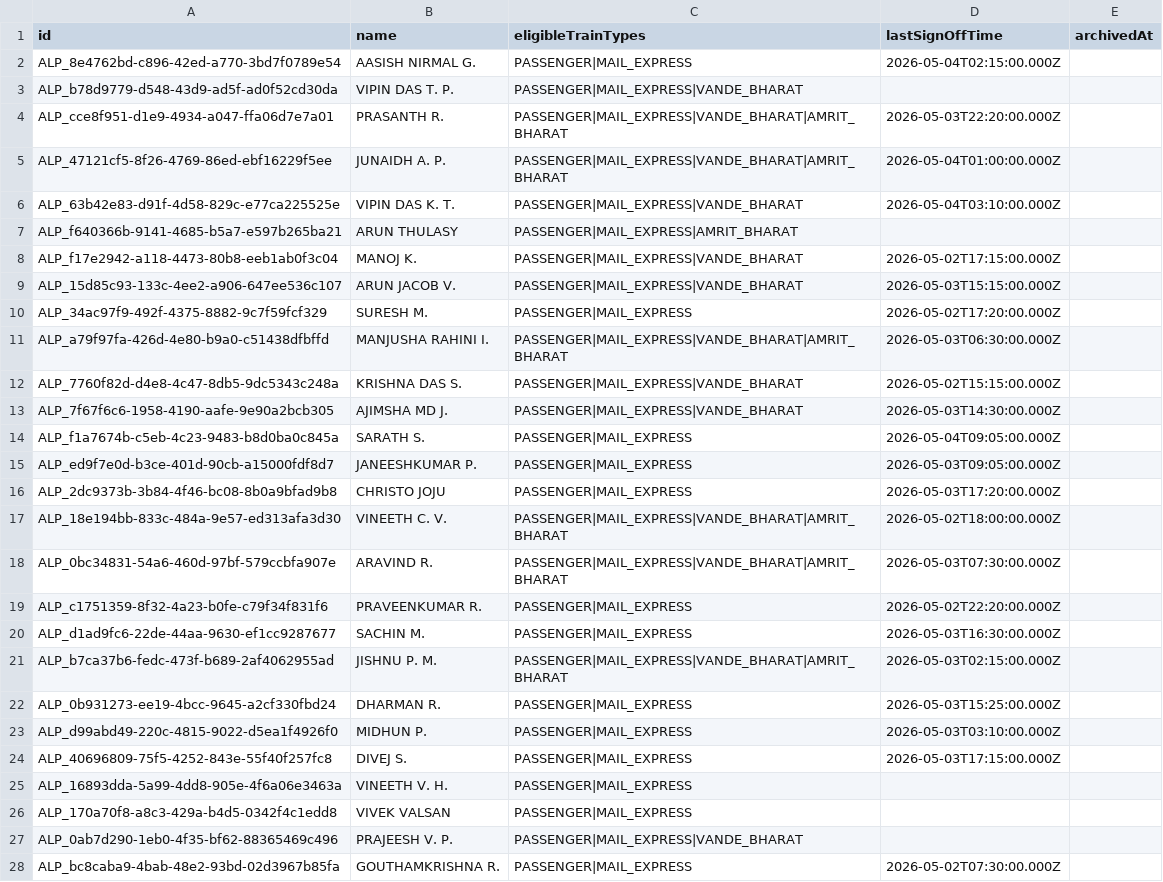
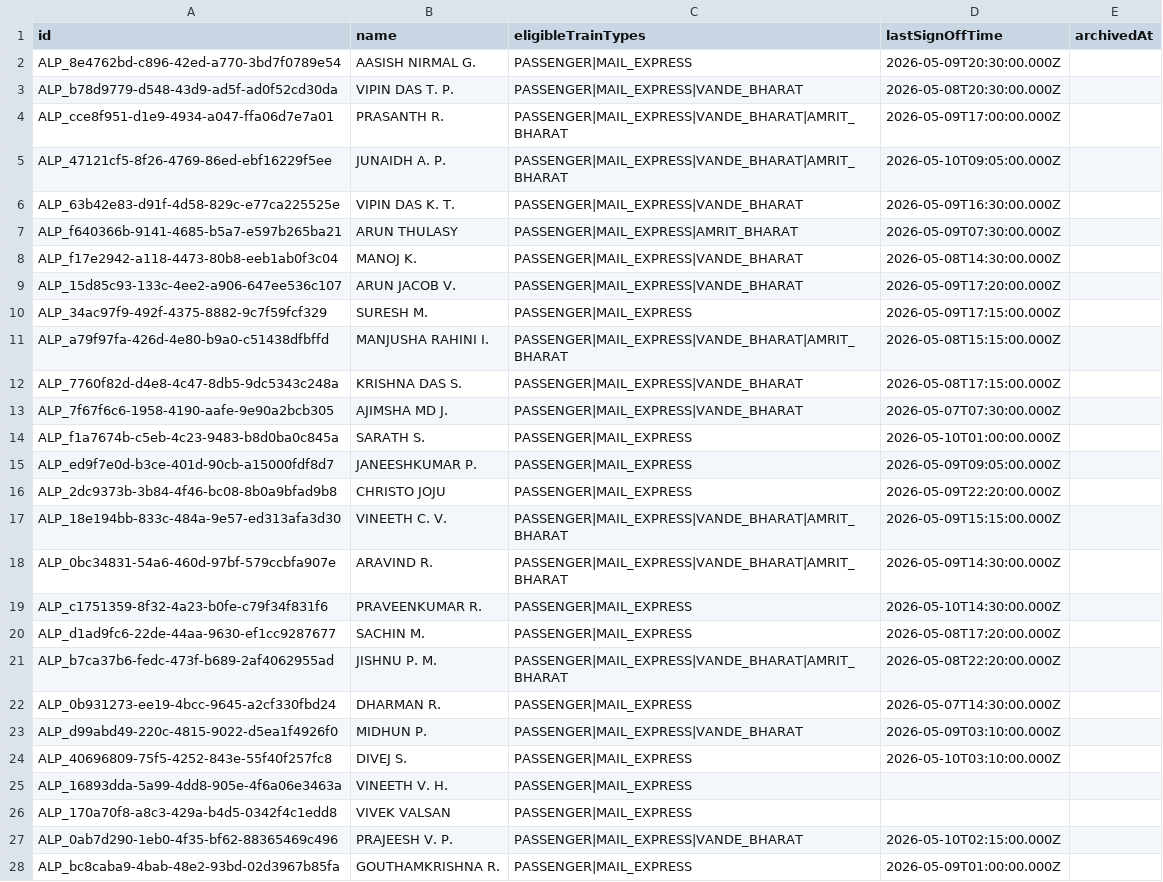
Before and after one commit to gokhulsakthivel/RPMS, a CSV file: data/assistant_loco_pilots.csv, drawn as a sheet; only a part is shown; the diff covers the shown part only.

```diff
--- a/data/assistant_loco_pilots.csv
+++ b/data/assistant_loco_pilots.csv
@@ -1,28 +1,28 @@
 id,name,eligibleTrainTypes,lastSignOffTime,archivedAt
-ALP_8e4762bd-c896-42ed-a770-3bd7f0789e54,AASISH NIRMAL G.,PASSENGER|MAIL_EXPRESS,2026-05-04T02:15:00.000Z,
-ALP_b78d9779-d548-43d9-ad5f-ad0f52cd30da,VIPIN DAS T. P.,PASSENGER|MAIL_EXPRESS|VANDE_BHARAT,,
-ALP_cce8f951-d1e9-4934-a047-ffa06d7e7a01,PRASANTH R.,PASSENGER|MAIL_EXPRESS|VANDE_BHARAT|AMRIT_BHARAT,2026-05-03T22:20:00.000Z,
-ALP_47121cf5-8f26-4769-86ed-ebf16229f5ee,JUNAIDH A. P.,PASSENGER|MAIL_EXPRESS|VANDE_BHARAT|AMRIT_BHARAT,2026-05-04T01:00:00.000Z,
-ALP_63b42e83-d91f-4d58-829c-e77ca225525e,VIPIN DAS K. T.,PASSENGER|MAIL_EXPRESS|VANDE_BHARAT,2026-05-04T03:10:00.000Z,
-ALP_f640366b-9141-4685-b5a7-e597b265ba21,ARUN THULASY,PASSENGER|MAIL_EXPRESS|AMRIT_BHARAT,,
-ALP_f17e2942-a118-4473-80b8-eeb1ab0f3c04,MANOJ K.,PASSENGER|MAIL_EXPRESS|VANDE_BHARAT,2026-05-02T17:15:00.000Z,
-ALP_15d85c93-133c-4ee2-a906-647ee536c107,ARUN JACOB V.,PASSENGER|MAIL_EXPRESS|VANDE_BHARAT,2026-05-03T15:15:00.000Z,
-ALP_34ac97f9-492f-4375-8882-9c7f59fcf329,SURESH M.,PASSENGER|MAIL_EXPRESS,2026-05-02T17:20:00.000Z,
-ALP_a79f97fa-426d-4e80-b9a0-c51438dfbffd,MANJUSHA RAHINI I.,PASSENGER|MAIL_EXPRESS|VANDE_BHARAT|AMRIT_BHARAT,2026-05-03T06:30:00.000Z,
-ALP_7760f82d-d4e8-4c47-8db5-9dc5343c248a,KRISHNA DAS S.,PASSENGER|MAIL_EXPRESS|VANDE_BHARAT,2026-05-02T15:15:00.000Z,
-ALP_7f67f6c6-1958-4190-aafe-9e90a2bcb305,AJIMSHA MD J.,PASSENGER|MAIL_EXPRESS|VANDE_BHARAT,2026-05-03T14:30:00.000Z,
-ALP_f1a7674b-c5eb-4c23-9483-b8d0ba0c845a,SARATH S.,PASSENGER|MAIL_EXPRESS,2026-05-04T09:05:00.000Z,
-ALP_ed9f7e0d-b3ce-401d-90cb-a15000fdf8d7,JANEESHKUMAR P.,PASSENGER|MAIL_EXPRESS,2026-05-03T09:05:00.000Z,
-ALP_2dc9373b-3b84-4f46-bc08-8b0a9bfad9b8,CHRISTO JOJU,PASSENGER|MAIL_EXPRESS,2026-05-03T17:20:00.000Z,
-ALP_18e194bb-833c-484a-9e57-ed313afa3d30,VINEETH C. V.,PASSENGER|MAIL_EXPRESS|VANDE_BHARAT|AMRIT_BHARAT,2026-05-02T18:00:00.000Z,
-ALP_0bc34831-54a6-460d-97bf-579ccbfa907e,ARAVIND R.,PASSENGER|MAIL_EXPRESS|VANDE_BHARAT|AMRIT_BHARAT,2026-05-03T07:30:00.000Z,
-ALP_c1751359-8f32-4a23-b0fe-c79f34f831f6,PRAVEENKUMAR R.,PASSENGER|MAIL_EXPRESS,2026-05-02T22:20:00.000Z,
-ALP_d1ad9fc6-22de-44aa-9630-ef1cc9287677,SACHIN M.,PASSENGER|MAIL_EXPRESS,2026-05-03T16:30:00.000Z,
-ALP_b7ca37b6-fedc-473f-b689-2af4062955ad,JISHNU P. M.,PASSENGER|MAIL_EXPRESS|VANDE_BHARAT|AMRIT_BHARAT,2026-05-03T02:15:00.000Z,
-ALP_0b931273-ee19-4bcc-9645-a2cf330fbd24,DHARMAN R.,PASSENGER|MAIL_EXPRESS,2026-05-03T15:25:00.000Z,
-ALP_d99abd49-220c-4815-9022-d5ea1f4926f0,MIDHUN P.,PASSENGER|MAIL_EXPRESS,2026-05-03T03:10:00.000Z,
-ALP_40696809-75f5-4252-843e-55f40f257fc8,DIVEJ S.,PASSENGER|MAIL_EXPRESS,2026-05-03T17:15:00.000Z,
+ALP_8e4762bd-c896-42ed-a770-3bd7f0789e54,AASISH NIRMAL G.,PASSENGER|MAIL_EXPRESS,2026-05-09T20:30:00.000Z,
+ALP_b78d9779-d548-43d9-ad5f-ad0f52cd30da,VIPIN DAS T. P.,PASSENGER|MAIL_EXPRESS|VANDE_BHARAT,2026-05-08T20:30:00.000Z,
+ALP_cce8f951-d1e9-4934-a047-ffa06d7e7a01,PRASANTH R.,PASSENGER|MAIL_EXPRESS|VANDE_BHARAT|AMRIT_BHARAT,2026-05-09T17:00:00.000Z,
+ALP_47121cf5-8f26-4769-86ed-ebf16229f5ee,JUNAIDH A. P.,PASSENGER|MAIL_EXPRESS|VANDE_BHARAT|AMRIT_BHARAT,2026-05-10T09:05:00.000Z,
+ALP_63b42e83-d91f-4d58-829c-e77ca225525e,VIPIN DAS K. T.,PASSENGER|MAIL_EXPRESS|VANDE_BHARAT,2026-05-09T16:30:00.000Z,
+ALP_f640366b-9141-4685-b5a7-e597b265ba21,ARUN THULASY,PASSENGER|MAIL_EXPRESS|AMRIT_BHARAT,2026-05-09T07:30:00.000Z,
+ALP_f17e2942-a118-4473-80b8-eeb1ab0f3c04,MANOJ K.,PASSENGER|MAIL_EXPRESS|VANDE_BHARAT,2026-05-08T14:30:00.000Z,
+ALP_15d85c93-133c-4ee2-a906-647ee536c107,ARUN JACOB V.,PASSENGER|MAIL_EXPRESS|VANDE_BHARAT,2026-05-09T17:20:00.000Z,
+ALP_34ac97f9-492f-4375-8882-9c7f59fcf329,SURESH M.,PASSENGER|MAIL_EXPRESS,2026-05-09T17:15:00.000Z,
+ALP_a79f97fa-426d-4e80-b9a0-c51438dfbffd,MANJUSHA RAHINI I.,PASSENGER|MAIL_EXPRESS|VANDE_BHARAT|AMRIT_BHARAT,2026-05-08T15:15:00.000Z,
+ALP_7760f82d-d4e8-4c47-8db5-9dc5343c248a,KRISHNA DAS S.,PASSENGER|MAIL_EXPRESS|VANDE_BHARAT,2026-05-08T17:15:00.000Z,
+ALP_7f67f6c6-1958-4190-aafe-9e90a2bcb305,AJIMSHA MD J.,PASSENGER|MAIL_EXPRESS|VANDE_BHARAT,2026-05-07T07:30:00.000Z,
+ALP_f1a7674b-c5eb-4c23-9483-b8d0ba0c845a,SARATH S.,PASSENGER|MAIL_EXPRESS,2026-05-10T01:00:00.000Z,
+ALP_ed9f7e0d-b3ce-401d-90cb-a15000fdf8d7,JANEESHKUMAR P.,PASSENGER|MAIL_EXPRESS,2026-05-09T09:05:00.000Z,
+ALP_2dc9373b-3b84-4f46-bc08-8b0a9bfad9b8,CHRISTO JOJU,PASSENGER|MAIL_EXPRESS,2026-05-09T22:20:00.000Z,
+ALP_18e194bb-833c-484a-9e57-ed313afa3d30,VINEETH C. V.,PASSENGER|MAIL_EXPRESS|VANDE_BHARAT|AMRIT_BHARAT,2026-05-09T15:15:00.000Z,
+ALP_0bc34831-54a6-460d-97bf-579ccbfa907e,ARAVIND R.,PASSENGER|MAIL_EXPRESS|VANDE_BHARAT|AMRIT_BHARAT,2026-05-09T14:30:00.000Z,
+ALP_c1751359-8f32-4a23-b0fe-c79f34f831f6,PRAVEENKUMAR R.,PASSENGER|MAIL_EXPRESS,2026-05-10T14:30:00.000Z,
+ALP_d1ad9fc6-22de-44aa-9630-ef1cc9287677,SACHIN M.,PASSENGER|MAIL_EXPRESS,2026-05-08T17:20:00.000Z,
+ALP_b7ca37b6-fedc-473f-b689-2af4062955ad,JISHNU P. M.,PASSENGER|MAIL_EXPRESS|VANDE_BHARAT|AMRIT_BHARAT,2026-05-08T22:20:00.000Z,
+ALP_0b931273-ee19-4bcc-9645-a2cf330fbd24,DHARMAN R.,PASSENGER|MAIL_EXPRESS,2026-05-07T14:30:00.000Z,
+ALP_d99abd49-220c-4815-9022-d5ea1f4926f0,MIDHUN P.,PASSENGER|MAIL_EXPRESS|VANDE_BHARAT,2026-05-09T03:10:00.000Z,
+ALP_40696809-75f5-4252-843e-55f40f257fc8,DIVEJ S.,PASSENGER|MAIL_EXPRESS,2026-05-10T03:10:00.000Z,
 ALP_16893dda-5a99-4dd8-905e-4f6a06e3463a,VINEETH V. H.,PASSENGER|MAIL_EXPRESS,,
 ALP_170a70f8-a8c3-429a-b4d5-0342f4c1edd8,VIVEK VALSAN,PASSENGER|MAIL_EXPRESS,,
-ALP_0ab7d290-1eb0-4f35-bf62-88365469c496,PRAJEESH V. P.,PASSENGER|MAIL_EXPRESS|VANDE_BHARAT,,
-ALP_bc8caba9-4bab-48e2-93bd-02d3967b85fa,GOUTHAMKRISHNA R.,PASSENGER|MAIL_EXPRESS,2026-05-02T07:30:00.000Z,
+ALP_0ab7d290-1eb0-4f35-bf62-88365469c496,PRAJEESH V. P.,PASSENGER|MAIL_EXPRESS|VANDE_BHARAT,2026-05-10T02:15:00.000Z,
+ALP_bc8caba9-4bab-48e2-93bd-02d3967b85fa,GOUTHAMKRISHNA R.,PASSENGER|MAIL_EXPRESS,2026-05-09T01:00:00.000Z,
```
Also changed, not shown: 1 added row and 1 edited cell elsewhere in this file, data/loco_pilots.csv, data/trains.csv, 4 other files.
